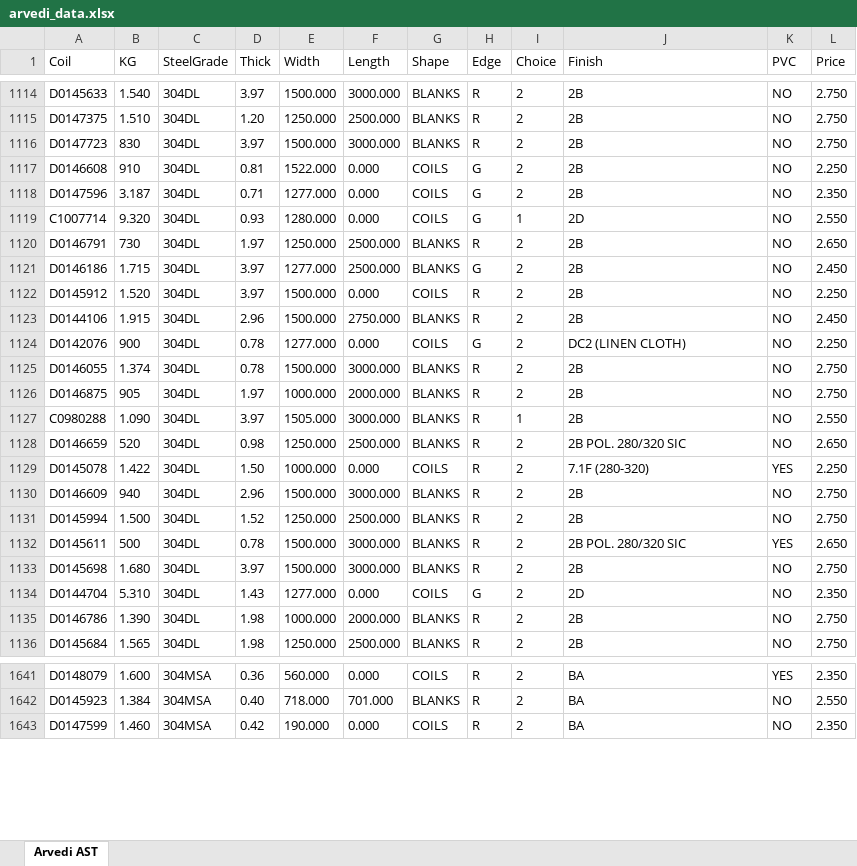
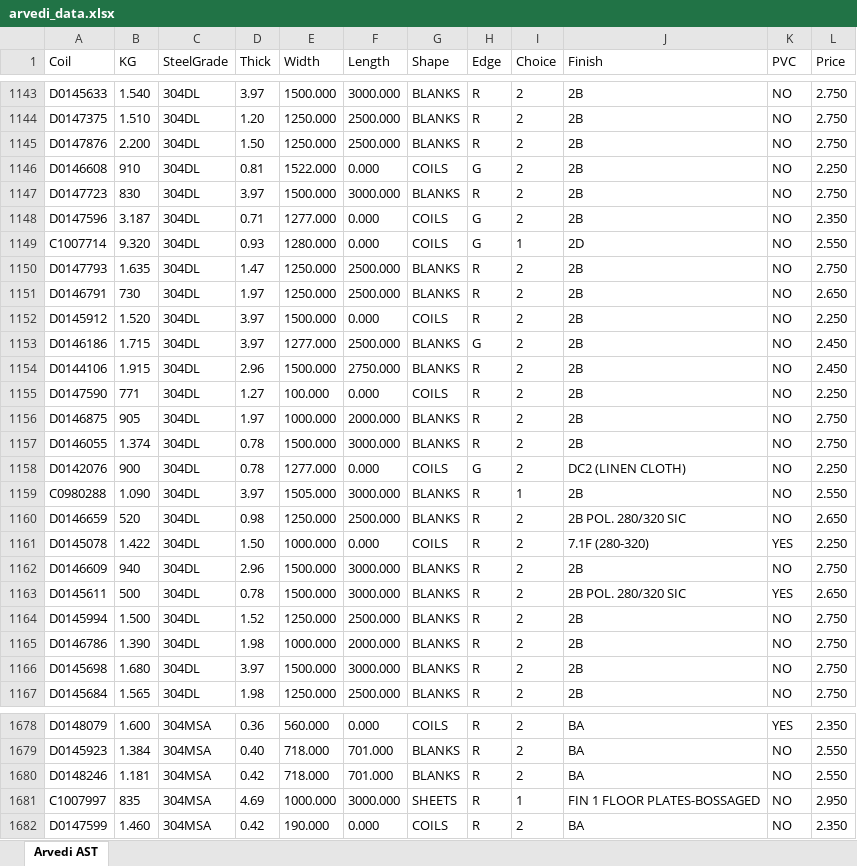
Before and after one commit to Mokax1/inv-scraper, an Excel workbook: arvedi_data.xlsx, sheet Arvedi AST, drawn as a sheet; only a part is shown, gaps mark what is left out; values as stored, in another font and other column widths than the file's, no borders; removed rows and columns are numbered as before the commit, all else as after; the diff covers the shown part only; the diff names each change by its address in the sheet, - before the commit and + after, or states it on an @@ line.

```diff
--- a/arvedi_data.xlsx (sheet Arvedi AST)
+++ b/arvedi_data.xlsx (sheet Arvedi AST)
-A1145 (Coil): D0147723
+A1145 (Coil): D0147876
-B1145 (KG): 830
+B1145 (KG): 2.200
-D1145 (Thick): 3.97
+D1145 (Thick): 1.50
-E1145 (Width): 1500.000
+E1145 (Width): 1250.000
-F1145 (Length): 3000.000
+F1145 (Length): 2500.000
+row 1147: D0147723 | 830 | 304DL | 3.97 | 1500.000 | 3000.000 | BLANKS | R | 2 | 2B | NO | 2.750
+row 1150: D0147793 | 1.635 | 304DL | 1.47 | 1250.000 | 2500.000 | BLANKS | R | 2 | 2B | NO | 2.750
@@ row 1121 moved to row 1153: D0146186 @@
-A1155 (Coil): D0142076
+A1155 (Coil): D0147590
-B1155 (KG): 900
+B1155 (KG): 771
-D1155 (Thick): 0.78
+D1155 (Thick): 1.27
-E1155 (Width): 1277.000
+E1155 (Width): 100.000
-H1155 (Edge): G
+H1155 (Edge): R
-J1155 (Finish): DC2 (LINEN CLOTH)
+J1155 (Finish): 2B
@@ row 1125 moved to row 1157: D0146055 @@
+row 1158: D0142076 | 900 | 304DL | 0.78 | 1277.000 | 0.000 | COILS | G | 2 | DC2 (LINEN CLOTH) | NO | 2.250
-row 1134: D0144704 | 5.310 | 304DL | 1.43 | 1277.000 | 0.000 | COILS | G | 2 | 2D | NO | 2.350
@@ row 1131 moved to row 1164: D0145994 @@
@@ row 1133 moved to row 1166: D0145698 @@
+row 1680: D0148246 | 1.181 | 304MSA | 0.42 | 718.000 | 701.000 | BLANKS | R | 2 | BA | NO | 2.550
+row 1681: C1007997 | 835 | 304MSA | 4.69 | 1000.000 | 3000.000 | SHEETS | R | 1 | FIN 1 FLOOR PLATES-BOSSAGED | NO | 2.950
```
Also changed, not shown: 73 added rows, 28 removed rows, 162 moved rows and 20 edited cells elsewhere in this sheet, 1 other file.
